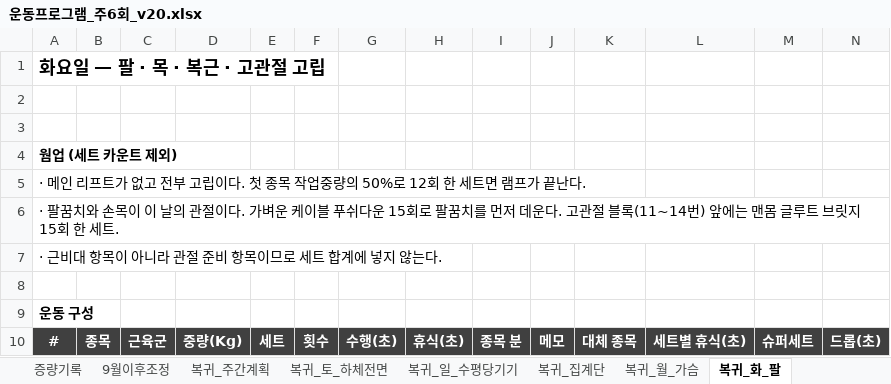
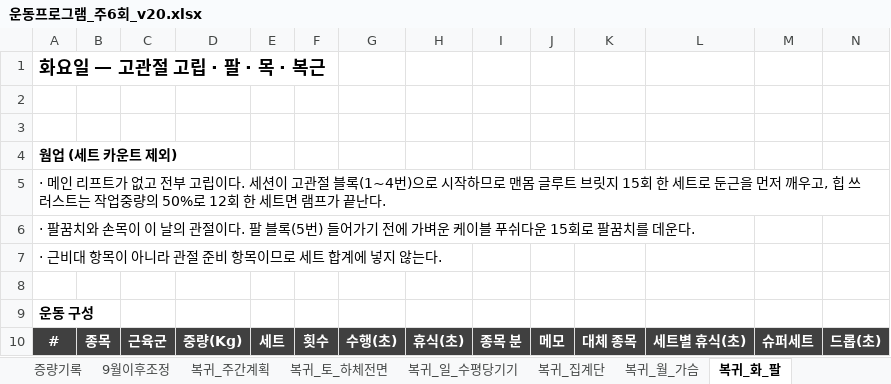
Before and after one commit to ktmffl-max/health1234, an Excel workbook: 운동프로그램_주6회_v20.xlsx, sheet 복귀_화_팔, drawn as a sheet; only a part is shown; values as stored, in another font and other column widths than the file's, no borders; the diff covers the shown part only; the diff names each change by its address in the sheet, - before the commit and + after, or states it on an @@ line.

```diff
--- a/운동프로그램_주6회_v20.xlsx (sheet 복귀_화_팔)
+++ b/운동프로그램_주6회_v20.xlsx (sheet 복귀_화_팔)
-A1: 화요일 — 팔 · 목 · 복근 · 고관절 고립
+A1: 화요일 — 고관절 고립 · 팔 · 목 · 복근
-A5: …립이다. 첫 종목 작업중…
+A5: …립이다. 세션이 고관절 블록(1~4번)으로 시작하므로 맨몸 글루트 브릿지 15회 한 세트로 둔근을 먼저 깨우고, 힙 쓰러스트는 작업중…
-A6: …절이다. 가벼운 케이블 푸쉬다운 15회로 팔꿈치를 먼저 데운다. 고관절 블록(11~14번) 앞에는 맨몸 글루트 브릿지 15회 한 세트.
+A6: …절이다. 팔 블록(5번) 들어가기 전에 가벼운 케이블 푸쉬다운 15회로 팔꿈치를 데운다.
```
Also changed, not shown: 4 added rows, 4 removed rows and 14 edited cells elsewhere in this sheet, sheet 복귀_주간계획, formulas that keep their value, 2 other files.
